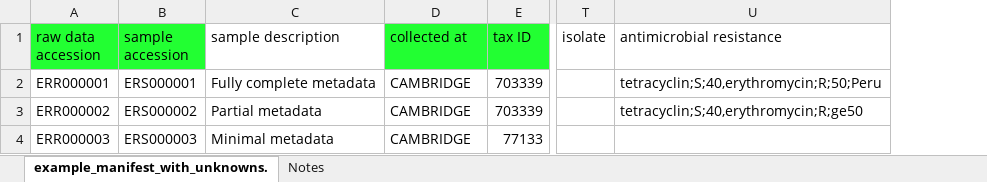
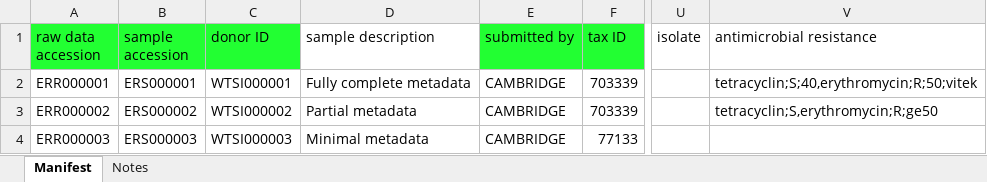
Before and after one commit to jacquikeane/HICF_checklist, an Excel workbook: example_manifest.xlsx, sheet Manifest, drawn as a sheet; only a part is shown, gaps mark what is left out; values as stored, in another font and other column widths than the file's, no borders; addresses are those after the commit; the diff names each change by its address in the sheet, - before the commit and + after, or states it on an @@ line.

Commit message:
Add new field and rename "collected_at"

```diff
--- a/example_manifest.xlsx (sheet Manifest)
+++ b/example_manifest.xlsx (sheet Manifest)
-sheet tab: example_manifest_with_unknowns.
+sheet tab: Manifest
+column C (donor ID), rows 2-4: WTSI000001 | WTSI000002 | WTSI000003
-E1: collected at
+E1: submitted by
-V2 (antimicrobial resistance): tetracyclin;S;40,erythromycin;R;50;Peru
+V2 (antimicrobial resistance): tetracyclin;S;40,erythromycin;R;50;vitek
-V3 (antimicrobial resistance): tetracyclin;S;40,erythromycin;R;ge50
+V3 (antimicrobial resistance): tetracyclin;S,erythromycin;R;ge50
```
Also changed, not shown: sheet Notes, charts or pictures.
